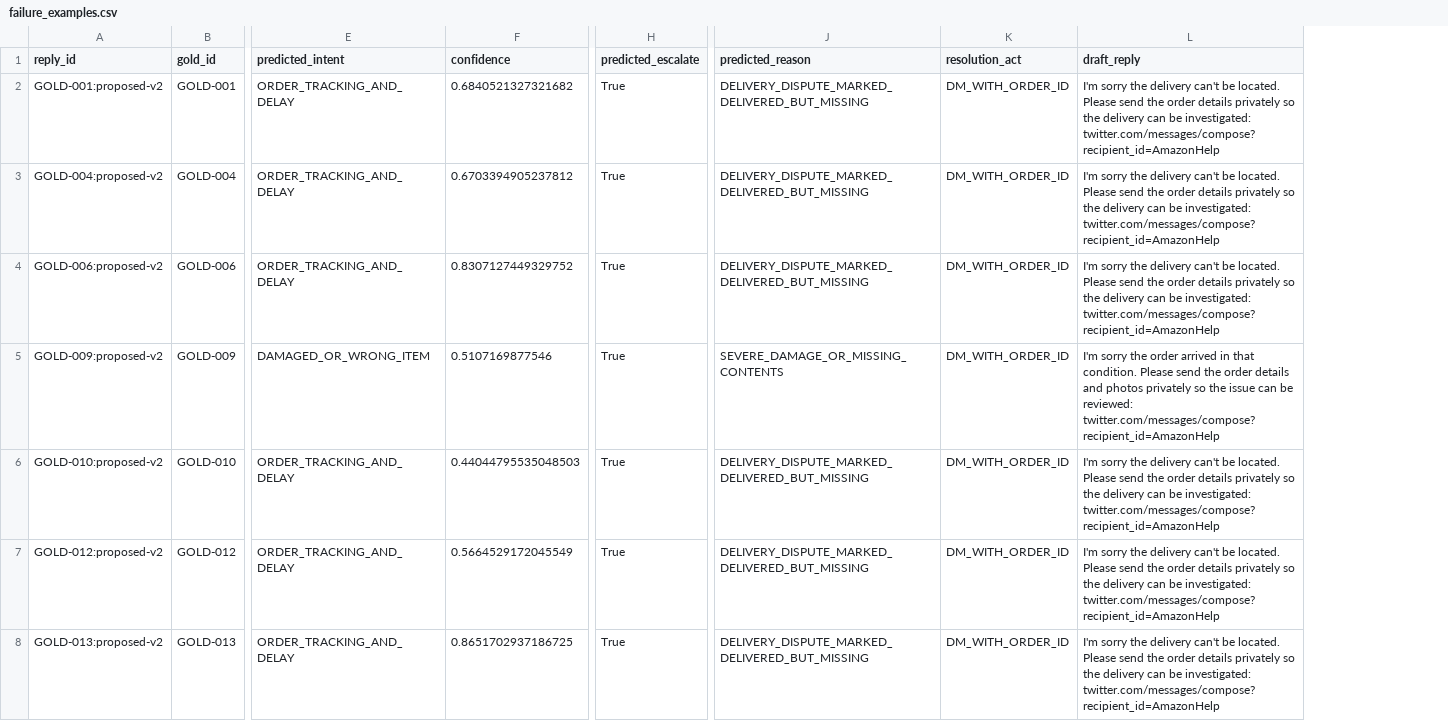
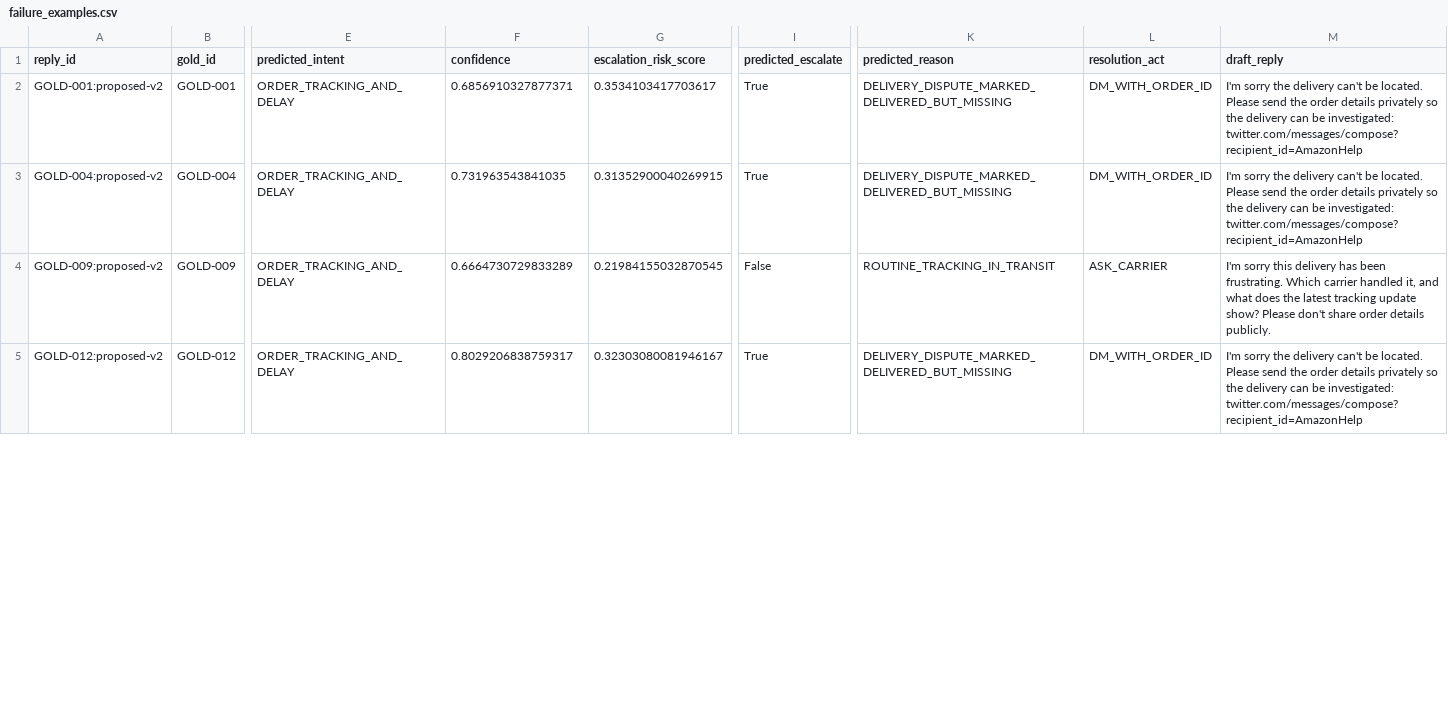
Before and after one commit to Vedant817/amazonhelp-support-triage, a CSV file: results/failure_examples.csv, drawn as a sheet; only a part is shown, gaps mark what is left out; removed rows and columns are numbered as before the commit, all else as after; rows hold the shown columns only; the diff covers the shown part only; the diff names each change by its address in the sheet, - before the commit and + after, or states it on an @@ line.

```diff
--- a/results/failure_examples.csv
+++ b/results/failure_examples.csv
+column G (escalation_risk_score), rows 2-5: 0.3534103417703617 | 0.31352900040269915 | 0.21984155032870545 | 0.32303080081946167
-F2 (confidence): 0.6840521327321682
+F2 (confidence): 0.6856910327877371
-F3 (confidence): 0.6703394905237812
+F3 (confidence): 0.731963543841035
-row 4: GOLD-006:proposed-v2 | GOLD-006 | ORDER_TRACKING_AND_DELAY | 0.8307127449329752 | True | DELIVERY_DISPUTE_MARKED_DELIVERED_BUT_MISSING | DM_WITH_ORDER_ID | I'm sorry the delivery can't be located. Please send the order details privately so the delivery can be investigated: twitter.com/messages/compose?recipient_id=AmazonHelp
-E4 (predicted_intent): DAMAGED_OR_WRONG_ITEM
+E4 (predicted_intent): ORDER_TRACKING_AND_DELAY
-F4 (confidence): 0.5107169877546
+F4 (confidence): 0.6664730729833289
-I4 (predicted_escalate): True
+I4 (predicted_escalate): False
-K4 (predicted_reason): SEVERE_DAMAGE_OR_MISSING_CONTENTS
+K4 (predicted_reason): ROUTINE_TRACKING_IN_TRANSIT
-L4 (resolution_act): DM_WITH_ORDER_ID
+L4 (resolution_act): ASK_CARRIER
-M4 (draft_reply): I'm sorry the order arrived in that condition. Please send the order details and photos privately so the issue can be reviewed: twitter.com/messages/compose?recipient_id=AmazonHelp
+M4 (draft_reply): I'm sorry this delivery has been frustrating. Which carrier handled it, and what does the latest tracking update show? Please don't share order details publicly.
-row 6: GOLD-010:proposed-v2 | GOLD-010 | ORDER_TRACKING_AND_DELAY | 0.44044795535048503 | True | DELIVERY_DISPUTE_MARKED_DELIVERED_BUT_MISSING | DM_WITH_ORDER_ID | I'm sorry the delivery can't be located. Please send the order details privately so the delivery can be investigated: twitter.com/messages/compose?recipient_id=AmazonHelp
-F5 (confidence): 0.5664529172045549
+F5 (confidence): 0.8029206838759317
-row 8: GOLD-013:proposed-v2 | GOLD-013 | ORDER_TRACKING_AND_DELAY | 0.8651702937186725 | True | DELIVERY_DISPUTE_MARKED_DELIVERED_BUT_MISSING | DM_WITH_ORDER_ID | I'm sorry the delivery can't be located. Please send the order details privately so the delivery can be investigated: twitter.com/messages/compose?recipient_id=AmazonHelp
```
Also changed, not shown: 3 added rows and 6 edited cells elsewhere in this file, results/baseline_comparison.csv, results/golden_predictions.csv, 6 other files.
